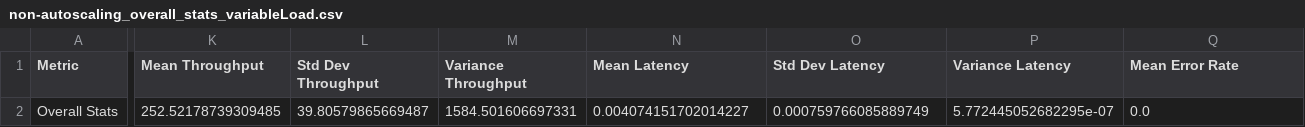
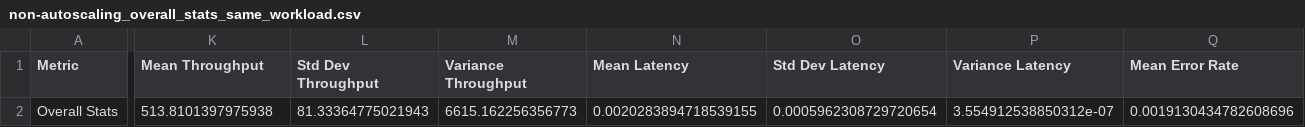
Before and after one commit to saisahil2015/Key-Value-Store, a CSV file: reports/non-autoscaling_overall_stats_same_workload.csv (was reports/non-autoscaling_overall_stats_variableLoad.csv), drawn as a sheet; only a part is shown, gaps mark what is left out; the diff covers the shown part only; the diff names each change by its address in the sheet, - before the commit and + after, or states it on an @@ line.

Commit message:
Added more metrics and plot file for resource usage

```diff
--- a/reports/non-autoscaling_overall_stats_variableLoad.csv
+++ b/reports/non-autoscaling_overall_stats_same_workload.csv
-K2 (Mean Throughput): 252.52178739309485
+K2 (Mean Throughput): 513.8101397975938
-L2 (Std Dev Throughput): 39.80579865669487
+L2 (Std Dev Throughput): 81.33364775021943
-M2 (Variance Throughput): 1584.501606697331
+M2 (Variance Throughput): 6615.162256356773
-N2 (Mean Latency): 0.004074151702014227
+N2 (Mean Latency): 0.0020283894718539155
-O2 (Std Dev Latency): 0.000759766085889749
+O2 (Std Dev Latency): 0.0005962308729720654
-P2 (Variance Latency): 5.772445052682295e-07
+P2 (Variance Latency): 3.554912538850312e-07
-Q2 (Mean Error Rate): 0.0
+Q2 (Mean Error Rate): 0.0019130434782608696
```
Also changed, not shown: 2 edited cells elsewhere in this file, 11 other files.
